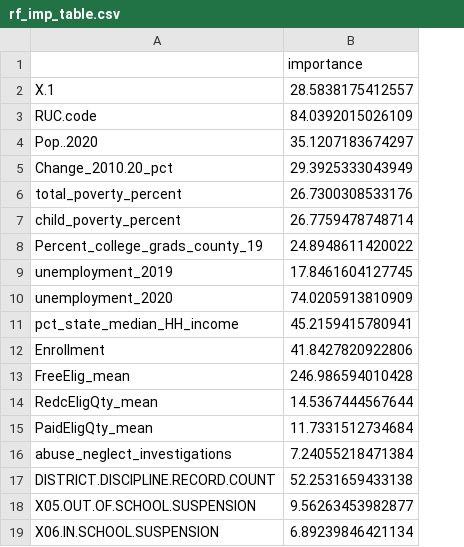
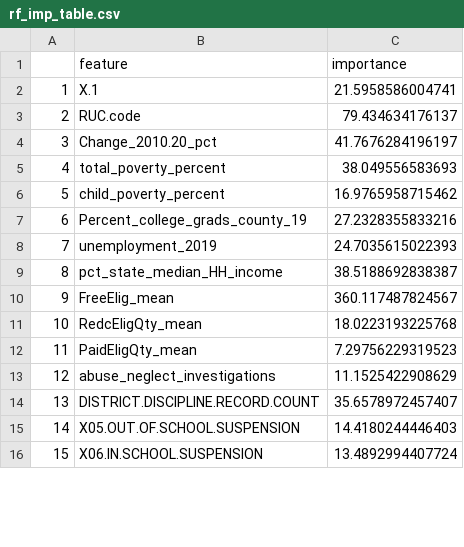
Before and after one commit to alicekemp/data-mining-final-project, a CSV file: figures/rf_imp_table.csv, drawn as a sheet; only a part is shown; removed rows and columns are numbered as before the commit, all else as after; the diff names each change by its address in the sheet, - before the commit and + after, or states it on an @@ line.

```diff
--- a/figures/rf_imp_table.csv
+++ b/figures/rf_imp_table.csv
+column A, rows 2-16: 1 | 2 | 3 | 4 | 5 | 6 | 7 | 8 | 9 | 10 | 11 | 12 | 13 | 14 | 15
-column B (importance), rows 2-3: 28.5838175412557 | 84.0392015026109; rows 5-9: 29.3925333043949 | 26.7300308533176 | 26.7759478748714 | 24.8948611420022 | 17.8461604127745; row 11: 45.2159415780941; rows 13-19: 246.986594010428 | 14.5367444567644 | 11.7331512734684 | 7.24055218471384 | 52.2531659433138 | 9.56263453982877 | 6.89239846421134
+column C (importance), rows 2-16: 21.5958586004741 | 79.434634176137 | 41.7676284196197 | 38.049556583693 | 16.9765958715462 | 27.2328355833216 | 24.7035615022393 | 38.5188692838387 | 360.117487824567 | 18.0223193225768 | 7.29756229319523 | 11.1525422908629 | 35.6578972457407 | 14.4180244446403 | 13.4892994407724
-B1: (empty)
+B1: feature
-row 4: Pop..2020 | 35.1207183674297
-row 10: unemployment_2020 | 74.0205913810909
-row 12: Enrollment | 41.8427820922806
```
Also changed, not shown: 2 other files.
